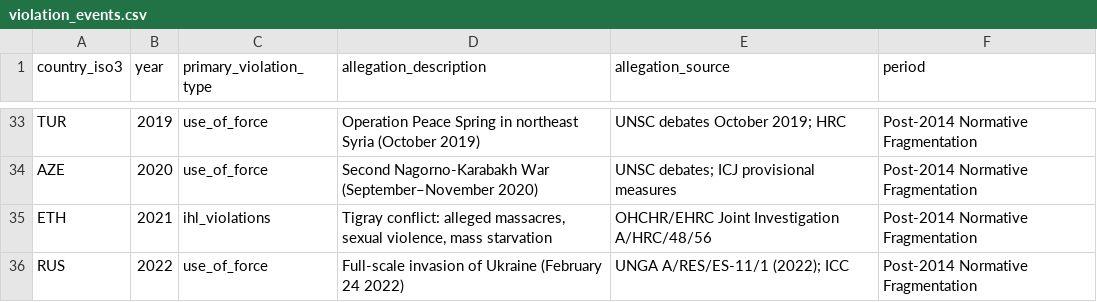
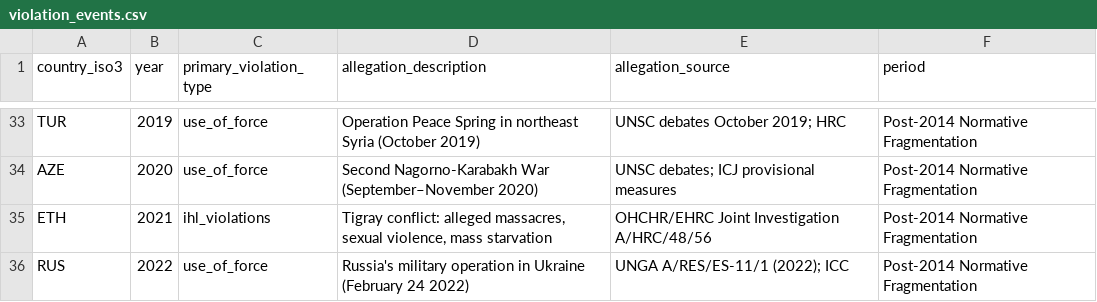
Before and after one commit to hiitismypage/ResearchOS, a CSV file: projects/diploma_un_legitimation_speeches/scripts/cases/violation_events.csv, drawn as a sheet; only a part is shown, gaps mark what is left out.

Commit message:
content(diploma-aram): neutral phrasing for RUS 2022 case description

```diff
--- a/projects/diploma_un_legitimation_speeches/scripts/cases/violation_events.csv
+++ b/projects/diploma_un_legitimation_speeches/scripts/cases/violation_events.csv
@@ -35,2 +35,2 @@ AZE,2020,use_of_force,"Second Nagorno-Karabakh War (September–November 2020)",
 ETH,2021,ihl_violations,"Tigray conflict: alleged massacres, sexual violence, mass starvation","OHCHR/EHRC Joint Investigation A/HRC/48/56","Post-2014 Normative Fragmentation"
-RUS,2022,use_of_force,"Full-scale invasion of Ukraine (February 24 2022)","UNGA A/RES/ES-11/1 (2022); ICC","Post-2014 Normative Fragmentation"
+RUS,2022,use_of_force,"Russia's military operation in Ukraine (February 24 2022)","UNGA A/RES/ES-11/1 (2022); ICC","Post-2014 Normative Fragmentation"
```
